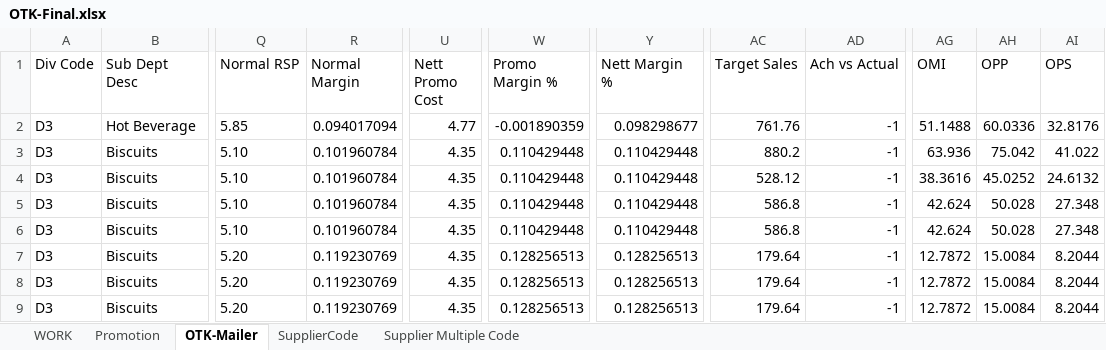
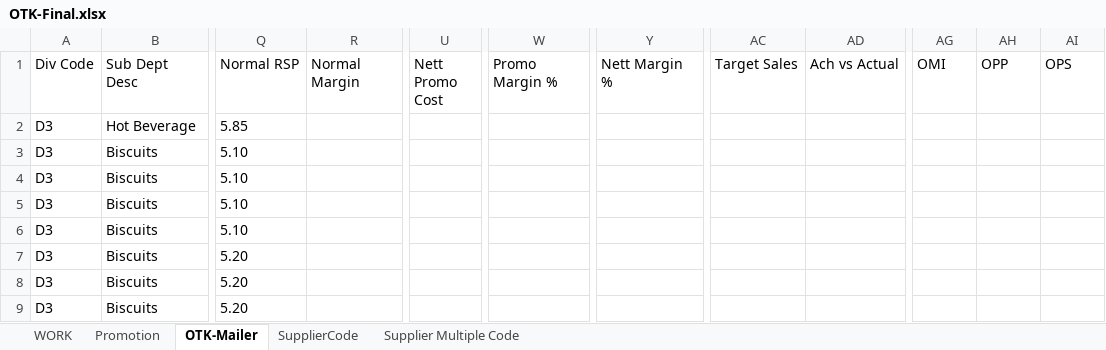
Before and after one commit to AbrarHayatNadim/Central-Ordering-TFP, an Excel workbook: OTK-Final.xlsx, sheet OTK-Mailer, drawn as a sheet; only a part is shown, gaps mark what is left out; values as stored, in another font and other column widths than the file's, no borders; the diff covers the shown part only; the diff names each change by its address in the sheet, - before the commit and + after, or states it on an @@ line.

```diff
--- a/OTK-Final.xlsx (sheet OTK-Mailer)
+++ b/OTK-Final.xlsx (sheet OTK-Mailer)
-R2 (Normal Margin): 0.094017094
+R2 (Normal Margin): (empty)
-U2 (Nett Promo Cost): 4.77
+U2 (Nett Promo Cost): (empty)
-W2 (Promo Margin %): -0.001890359
+W2 (Promo Margin %): (empty)
-Y2 (Nett Margin %): 0.098298677
+Y2 (Nett Margin %): (empty)
-AC2 (Target Sales): 761.76
+AC2 (Target Sales): (empty)
-AD2:AD9 (Ach vs Actual): -1
+AD2:AD9 (Ach vs Actual): (empty)
-AG2 (OMI): 51.1488
+AG2 (OMI): (empty)
-AH2 (OPP): 60.0336
+AH2 (OPP): (empty)
-AI2 (OPS): 32.8176
+AI2 (OPS): (empty)
-R3:R6 (Normal Margin): 0.101960784
+R3:R6 (Normal Margin): (empty)
-U3:U9 (Nett Promo Cost): 4.35
+U3:U9 (Nett Promo Cost): (empty)
-W3:W6 (Promo Margin %): 0.110429448
+W3:W6 (Promo Margin %): (empty)
-Y3:Y6 (Nett Margin %): 0.110429448
+Y3:Y6 (Nett Margin %): (empty)
-AC3 (Target Sales): 880.2
+AC3 (Target Sales): (empty)
-AG3 (OMI): 63.936
+AG3 (OMI): (empty)
-AH3 (OPP): 75.042
+AH3 (OPP): (empty)
-AI3 (OPS): 41.022
+AI3 (OPS): (empty)
-AC4 (Target Sales): 528.12
+AC4 (Target Sales): (empty)
-AG4 (OMI): 38.3616
+AG4 (OMI): (empty)
-AH4 (OPP): 45.0252
+AH4 (OPP): (empty)
-AI4 (OPS): 24.6132
+AI4 (OPS): (empty)
-AC5:AC6 (Target Sales): 586.8
+AC5:AC6 (Target Sales): (empty)
-AG5:AG6 (OMI): 42.624
+AG5:AG6 (OMI): (empty)
-AH5:AH6 (OPP): 50.028
+AH5:AH6 (OPP): (empty)
-AI5:AI6 (OPS): 27.348
+AI5:AI6 (OPS): (empty)
-R7:R9 (Normal Margin): 0.119230769
+R7:R9 (Normal Margin): (empty)
-W7:W9 (Promo Margin %): 0.128256513
+W7:W9 (Promo Margin %): (empty)
-Y7:Y9 (Nett Margin %): 0.128256513
+Y7:Y9 (Nett Margin %): (empty)
-AC7:AC9 (Target Sales): 179.64
+AC7:AC9 (Target Sales): (empty)
-AG7:AG9 (OMI): 12.7872
+AG7:AG9 (OMI): (empty)
-AH7:AH9 (OPP): 15.0084
+AH7:AH9 (OPP): (empty)
-AI7:AI9 (OPS): 8.2044
+AI7:AI9 (OPS): (empty)
```
Also changed, not shown: 1080 edited cells elsewhere in this sheet, sheet WORK, sheet Promotion, BIG PROMO FORM MASTER 2023.10.xlsx, BIG-Final.xlsx, 10 other files.
